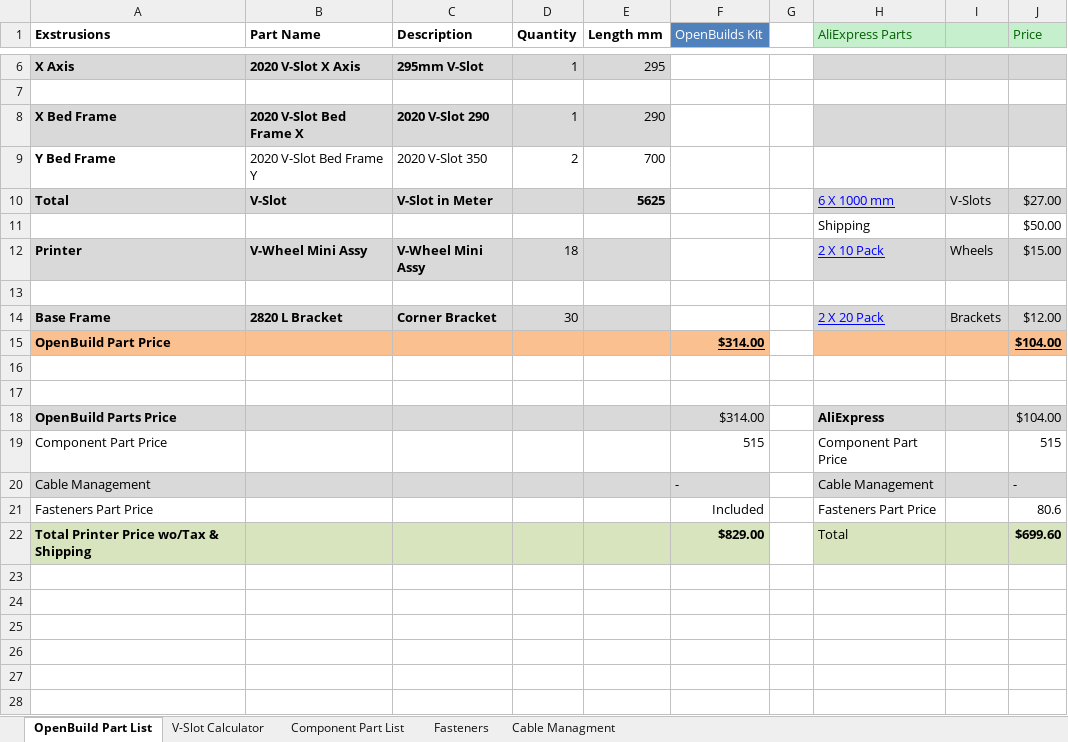
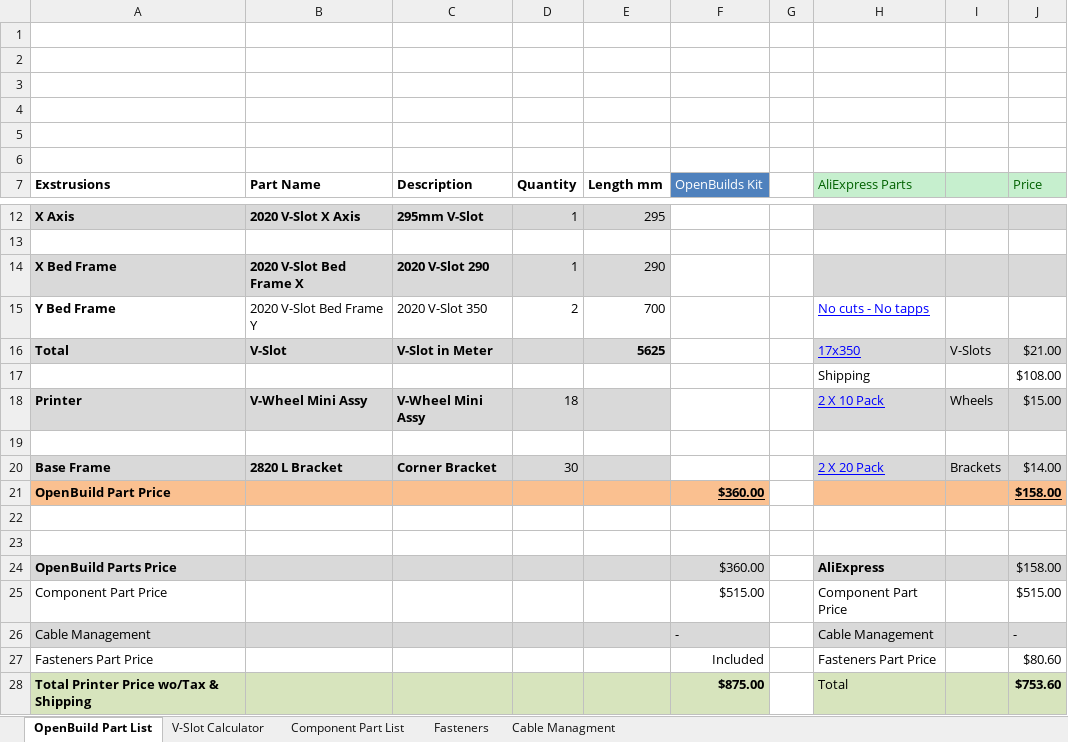
Before and after one commit to RoyBerntsenDesign/V-Baby-CoreXY, an Excel workbook: Document Library/Bill Of Materials/V-Baby BOM.xlsx, sheet OpenBuild Part List, drawn as a sheet; only a part is shown, gaps mark what is left out; values as stored, in another font and other column widths than the file's, no borders; charts and pictures not drawn; addresses are those after the commit; the diff names each change by its address in the sheet, - before the commit and + after, or states it on an @@ line.

```diff
--- a/Document Library/Bill Of Materials/V-Baby BOM.xlsx (sheet OpenBuild Part List)
+++ b/Document Library/Bill Of Materials/V-Baby BOM.xlsx (sheet OpenBuild Part List)
+row 1: (empty)
+row 2: (empty)
+row 3: (empty)
+row 4: (empty)
+row 5: (empty)
+row 6: (empty)
-H15 (AliExpress Parts): (empty)
+H15 (AliExpress Parts): No cuts - No tapps
-H16 (AliExpress Parts): 6 X 1000 mm
+H16 (AliExpress Parts): 17x350
-J16 (Price): $27.00
+J16 (Price): $21.00
-J17 (Price): $50.00
+J17 (Price): $108.00
-J20 (Price): $12.00
+J20 (Price): $14.00
-F21 (OpenBuilds Kit): $314.00
+F21 (OpenBuilds Kit): $360.00
-J21 (Price): $104.00
+J21 (Price): $158.00
-F24 (OpenBuilds Kit): $314.00
+F24 (OpenBuilds Kit): $360.00
-J24 (Price): $104.00
+J24 (Price): $158.00
-F25 (OpenBuilds Kit): 515
+F25 (OpenBuilds Kit): $515.00
-J25 (Price): 515
+J25 (Price): $515.00
-J27 (Price): 80.6
+J27 (Price): $80.60
-F28 (OpenBuilds Kit): $829.00
+F28 (OpenBuilds Kit): $875.00
-J28 (Price): $699.60
+J28 (Price): $753.60
```
Also changed, not shown: sheet V-Slot Calculator, formulas that keep their value, charts or pictures, 6 other files.
